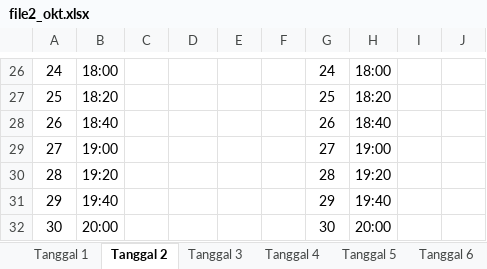
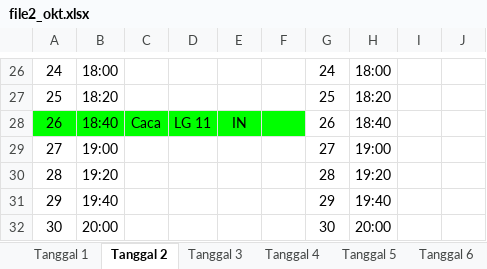
Before and after one commit to whynunuu/FoxeStudio, an Excel workbook: file2_okt.xlsx, sheet Tanggal 2, drawn as a sheet; only a part is shown, gaps mark what is left out; values as stored, in another font and other column widths than the file's, no borders; charts and pictures not drawn; the diff names each change by its address in the sheet, - before the commit and + after, or states it on an @@ line.

```diff
--- a/file2_okt.xlsx (sheet Tanggal 2)
+++ b/file2_okt.xlsx (sheet Tanggal 2)
-A28:F28 fill: none
+A28:F28 fill: #00FF00
-C28: (empty)
+C28: Caca
-D28: (empty)
+D28: LG 11
-E28: (empty)
+E28: IN
```
Also changed, not shown: file2.xlsx, 3 other files.
